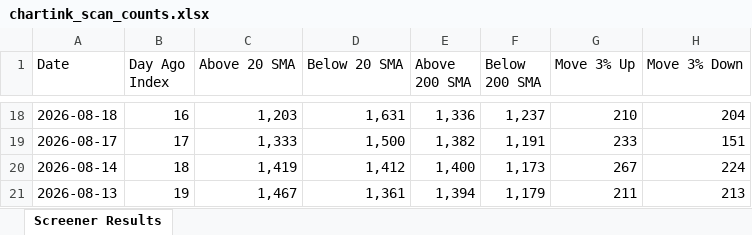
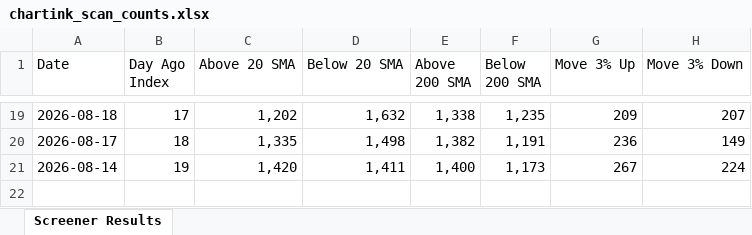
Before and after one commit to roopeshkp1987/MyTradingDashboard, an Excel workbook: data/chartink_scan_counts.xlsx, sheet Screener Results, drawn as a sheet; only a part is shown, gaps mark what is left out; values as stored, in another font and other column widths than the file's, no cell formats; removed rows and columns are numbered as before the commit, all else as after; the diff covers the shown part only; the diff names each change by its address in the sheet, - before the commit and + after, or states it on an @@ line.

```diff
--- a/data/chartink_scan_counts.xlsx (sheet Screener Results)
+++ b/data/chartink_scan_counts.xlsx (sheet Screener Results)
-B19 (Day Ago Index): 16
+B19 (Day Ago Index): 17
-C19 (Above 20 SMA): 1,203
+C19 (Above 20 SMA): 1,202
-D19 (Below 20 SMA): 1,631
+D19 (Below 20 SMA): 1,632
-E19 (Above 200 SMA): 1,336
+E19 (Above 200 SMA): 1,338
-F19 (Below 200 SMA): 1,237
+F19 (Below 200 SMA): 1,235
-G19 (Move 3% Up): 210
+G19 (Move 3% Up): 209
-H19 (Move 3% Down): 204
+H19 (Move 3% Down): 207
-B20 (Day Ago Index): 17
+B20 (Day Ago Index): 18
-C20 (Above 20 SMA): 1,333
+C20 (Above 20 SMA): 1,335
-D20 (Below 20 SMA): 1,500
+D20 (Below 20 SMA): 1,498
-G20 (Move 3% Up): 233
+G20 (Move 3% Up): 236
-H20 (Move 3% Down): 151
+H20 (Move 3% Down): 149
-B21 (Day Ago Index): 18
+B21 (Day Ago Index): 19
-C21 (Above 20 SMA): 1,419
+C21 (Above 20 SMA): 1,420
-D21 (Below 20 SMA): 1,412
+D21 (Below 20 SMA): 1,411
-row 21: 2026-08-13 | 19 | 1,467 | 1,361 | 1,394 | 1,179 | 211 | 213
```
Also changed, not shown: 1 added row and 89 edited cells elsewhere in this sheet, cell formats.
